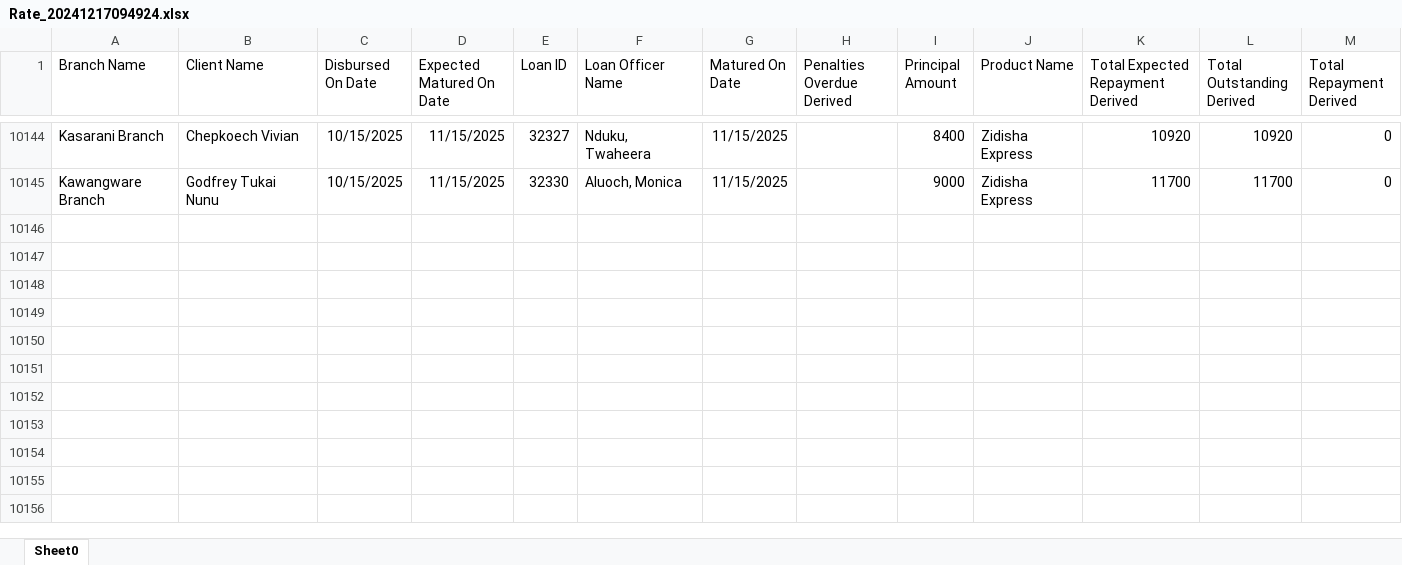
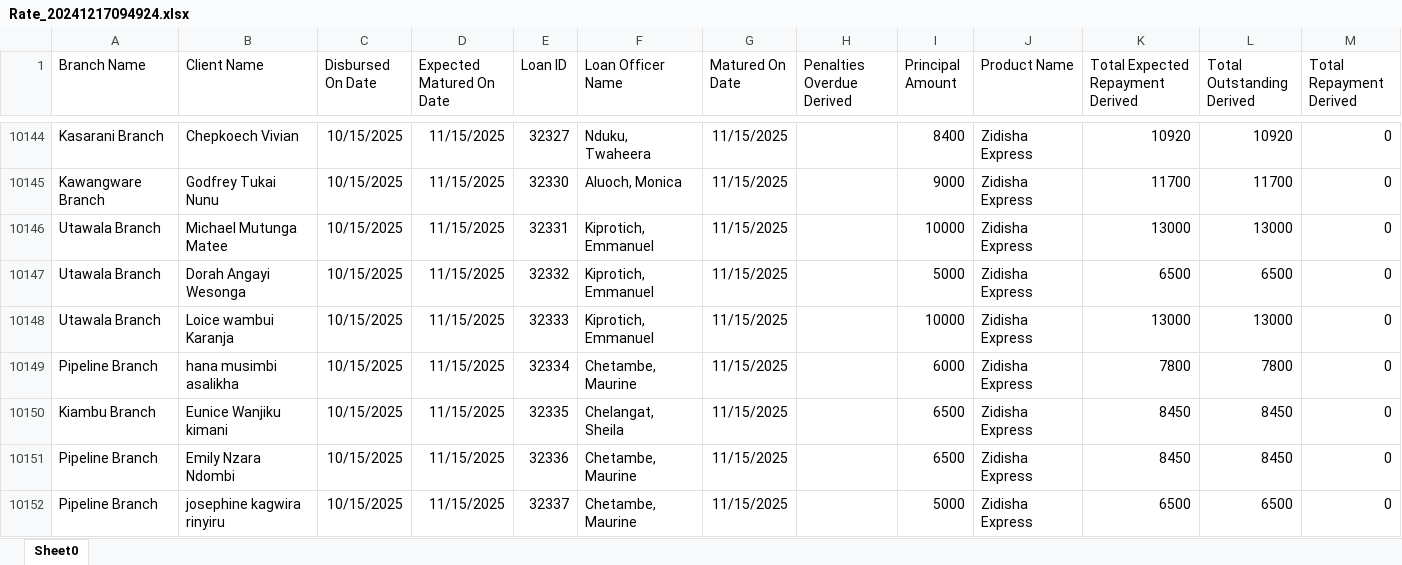
Before and after one commit to Phoenix-Capital/zidisha-monitor, an Excel workbook: Rate_20241217094924.xlsx, sheet Sheet0, drawn as a sheet; only a part is shown, gaps mark what is left out; values as stored, in another font and other column widths than the file's, no borders; the diff covers the shown part only; the diff names each change by its address in the sheet, - before the commit and + after, or states it on an @@ line.

Commit message:
9th morning

```diff
--- a/Rate_20241217094924.xlsx (sheet Sheet0)
+++ b/Rate_20241217094924.xlsx (sheet Sheet0)
+row 10146: Utawala Branch | Michael Mutunga Matee | 10/15/2025 | 11/15/2025 | 32331 | Kiprotich, Emmanuel | 11/15/2025 |  | 10000 | Zidisha Express | 13000 | 13000 | 0
+row 10147: Utawala Branch | Dorah Angayi Wesonga | 10/15/2025 | 11/15/2025 | 32332 | Kiprotich, Emmanuel | 11/15/2025 |  | 5000 | Zidisha Express | 6500 | 6500 | 0
+row 10148: Utawala Branch | Loice wambui Karanja | 10/15/2025 | 11/15/2025 | 32333 | Kiprotich, Emmanuel | 11/15/2025 |  | 10000 | Zidisha Express | 13000 | 13000 | 0
+row 10149: Pipeline Branch | hana musimbi asalikha | 10/15/2025 | 11/15/2025 | 32334 | Chetambe, Maurine | 11/15/2025 |  | 6000 | Zidisha Express | 7800 | 7800 | 0
+row 10150: Kiambu Branch | Eunice Wanjiku kimani | 10/15/2025 | 11/15/2025 | 32335 | Chelangat, Sheila | 11/15/2025 |  | 6500 | Zidisha Express | 8450 | 8450 | 0
+row 10151: Pipeline Branch | Emily Nzara Ndombi | 10/15/2025 | 11/15/2025 | 32336 | Chetambe, Maurine | 11/15/2025 |  | 6500 | Zidisha Express | 8450 | 8450 | 0
+row 10152: Pipeline Branch | josephine kagwira rinyiru | 10/15/2025 | 11/15/2025 | 32337 | Chetambe, Maurine | 11/15/2025 |  | 5000 | Zidisha Express | 6500 | 6500 | 0
```
Also changed, not shown: 6 added rows and 107 edited cells elsewhere in this sheet.
